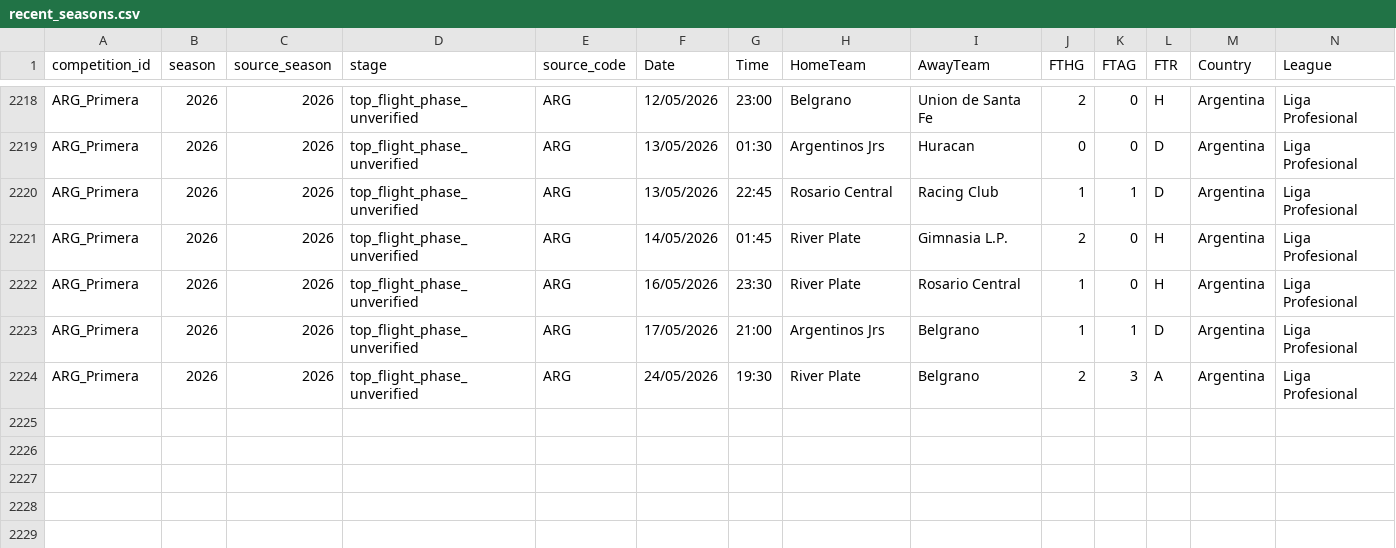
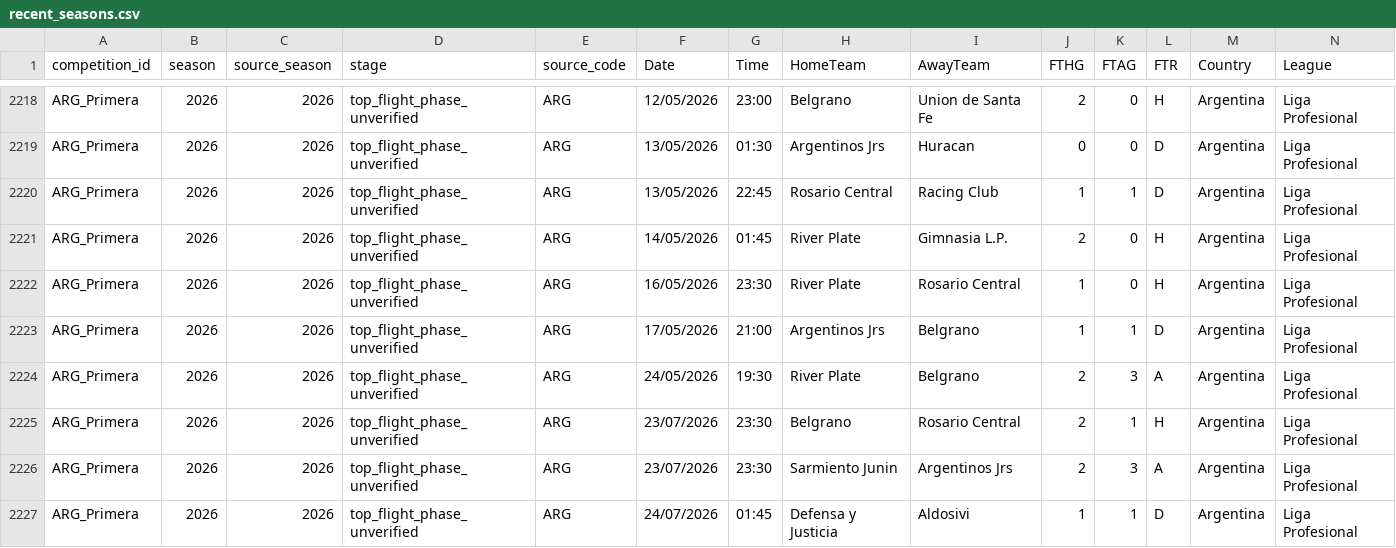
Before and after one commit to FASHI188/FASHI188-football-analysis, a CSV file: football-data/processed/ARG_Primera/recent_seasons.csv, drawn as a sheet; only a part is shown, gaps mark what is left out; rows hold the shown columns only; the diff names each change by its address in the sheet, - before the commit and + after, or states it on an @@ line.

```diff
--- a/football-data/processed/ARG_Primera/recent_seasons.csv
+++ b/football-data/processed/ARG_Primera/recent_seasons.csv
+row 2225: ARG_Primera | 2026 | 2026 | top_flight_phase_unverified | ARG | 23/07/2026 | 23:30 | Belgrano | Rosario Central | 2 | 1 | H | Argentina | Liga Profesional
+row 2226: ARG_Primera | 2026 | 2026 | top_flight_phase_unverified | ARG | 23/07/2026 | 23:30 | Sarmiento Junin | Argentinos Jrs | 2 | 3 | A | Argentina | Liga Profesional
+row 2227: ARG_Primera | 2026 | 2026 | top_flight_phase_unverified | ARG | 24/07/2026 | 01:45 | Defensa y Justicia | Aldosivi | 1 | 1 | D | Argentina | Liga Profesional
```
